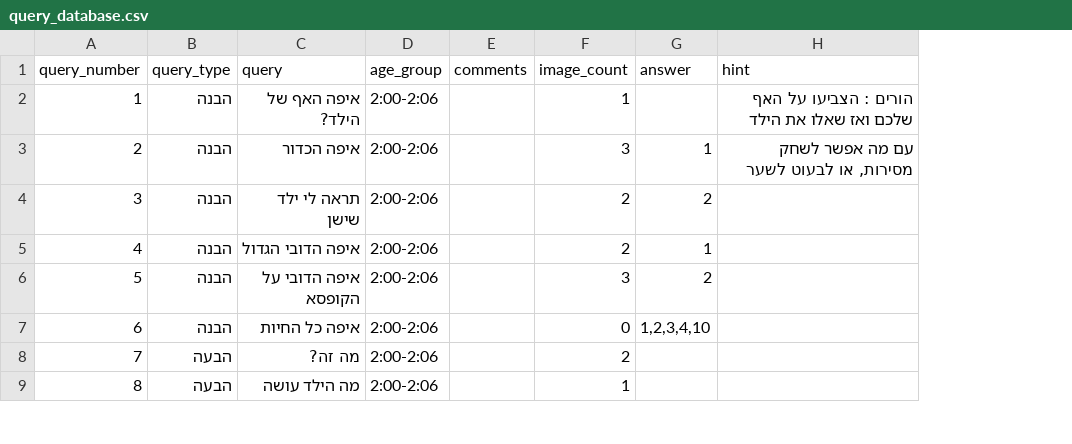
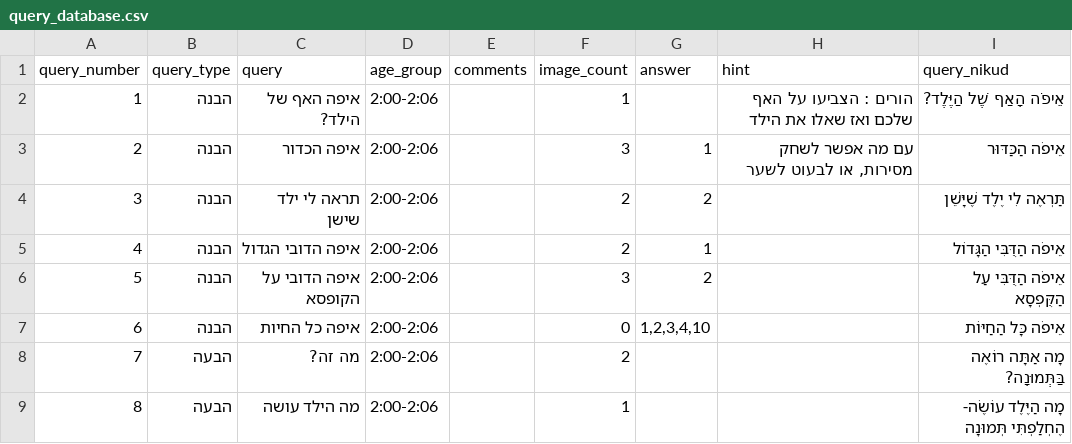
Before and after one commit to almoggiat/seeandsay-resources, a CSV file: query_database.csv, drawn as a sheet; only a part is shown; the diff names each change by its address in the sheet, - before the commit and + after, or states it on an @@ line.

```diff
--- a/query_database.csv
+++ b/query_database.csv
+column I (query_nikud), rows 2-9: אֵיפֹה הָאַף שֶׁל הַיֶּלֶד? | אֵיפֹה הַכַּדּוּר | תַּרְאֶה לִי יֶלֶד שֶׁיָּשֵׁן | אֵיפֹה הַדֻּבִּי הַגָּדוֹל | אֵיפֹה הַדֻּבִּי עַל הַקֻּפְסָא | אֵיפֹה כָּל הַחַיּוֹת | מָה אַתָּה רוֹאֶה בַּתְּמוּנָה? | מָה הַיֶּלֶד עוֹשֶׂה- הֶחְלַפְתִּי תְּמוּנָה
```
